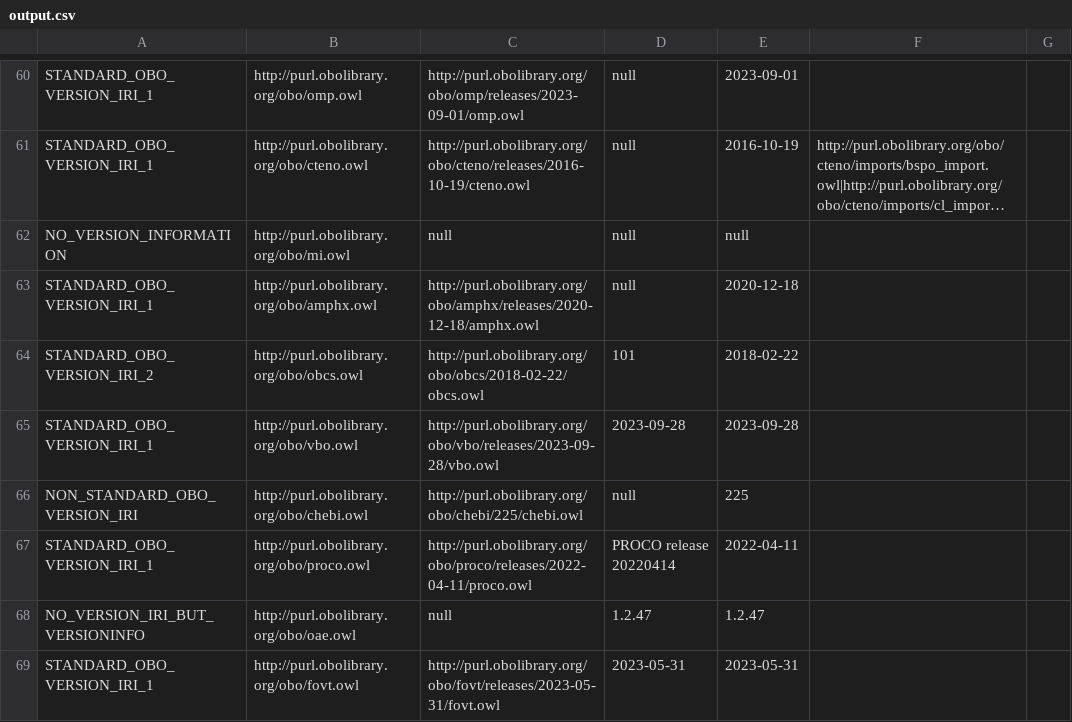
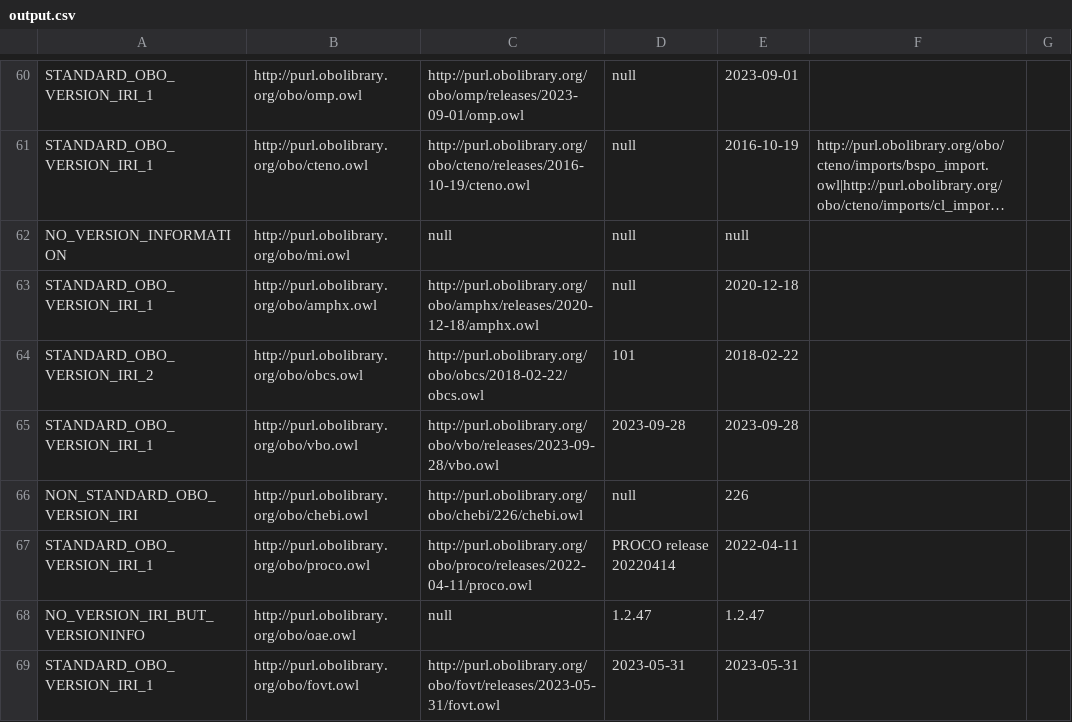
Before and after one commit to psiotwo/ontology-version-extractor, a CSV file: output.csv, drawn as a sheet; only a part is shown, gaps mark what is left out; long unchanged cells end in ….

```diff
--- a/output.csv
+++ b/output.csv
@@ -65,3 +65,3 @@ STANDARD_OBO_VERSION_IRI_2,http://purl.obolibrary.org/obo/obcs.owl,http://purl.o
 STANDARD_OBO_VERSION_IRI_1,http://purl.obolibrary.org/obo/vbo.owl,http://purl.obolibrary.org/obo/vbo/releases/2023-09-28/vbo.owl,2023-09-28,2023-09-28,,
-NON_STANDARD_OBO_VERSION_IRI,http://purl.obolibrary.org/obo/chebi.owl,http://purl.obolibrary.org/obo/chebi/225/chebi.owl,null,225,,
+NON_STANDARD_OBO_VERSION_IRI,http://purl.obolibrary.org/obo/chebi.owl,http://purl.obolibrary.org/obo/chebi/226/chebi.owl,null,226,,
 STANDARD_OBO_VERSION_IRI_1,http://purl.obolibrary.org/obo/proco.owl,http://purl.obolibrary.org/obo/proco/releases/2022-04-11/proco.owl,PROCO release 20220414,2022-04-11,,
```
Also changed, not shown: 2 other files.
